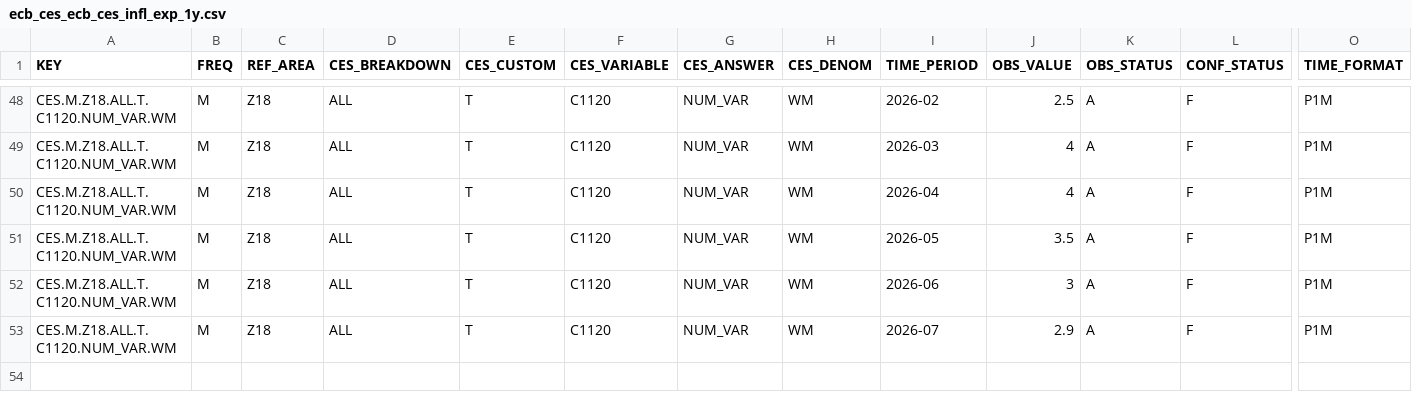
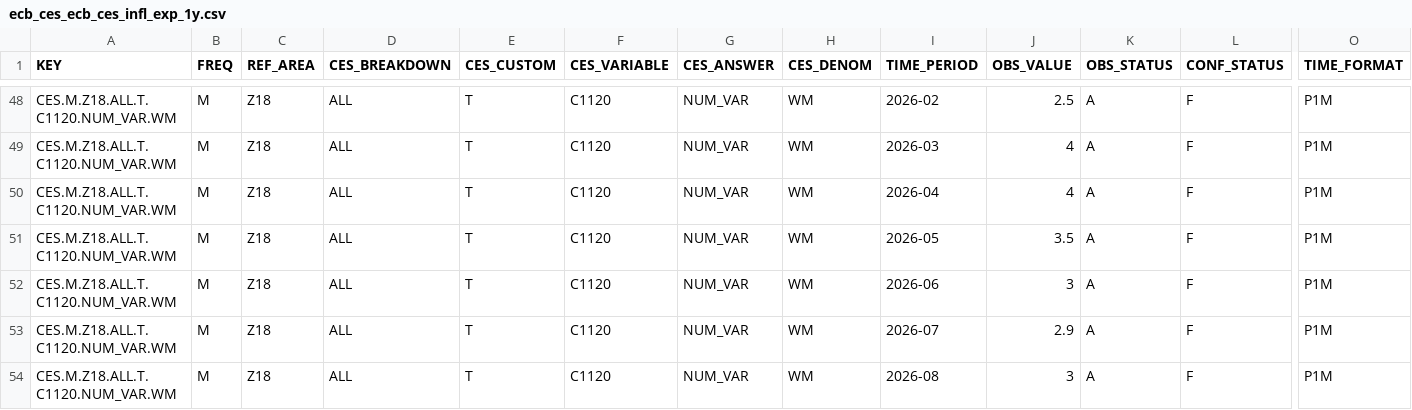
Before and after one commit to aliceodrumond/EuropeMonitor, a CSV file: data/raw/ecb_ces_ecb_ces_infl_exp_1y.csv, drawn as a sheet; only a part is shown, gaps mark what is left out; rows hold the shown columns only; the diff names each change by its address in the sheet, - before the commit and + after, or states it on an @@ line.

Commit message:
Update Europe monitor data 2026-09-18 05:10

```diff
--- a/data/raw/ecb_ces_ecb_ces_infl_exp_1y.csv
+++ b/data/raw/ecb_ces_ecb_ces_infl_exp_1y.csv
+row 54: CES.M.Z18.ALL.T.C1120.NUM_VAR.WM | M | Z18 | ALL | T | C1120 | NUM_VAR | WM | 2026-08 | 3 | A | F | P1M
```
Also changed, not shown: data/raw/ecb_ces_ecb_ces_infl_exp_3y.csv, data/raw/ecb_ces_ecb_ces_infl_exp_5y.csv, 2 other files.
